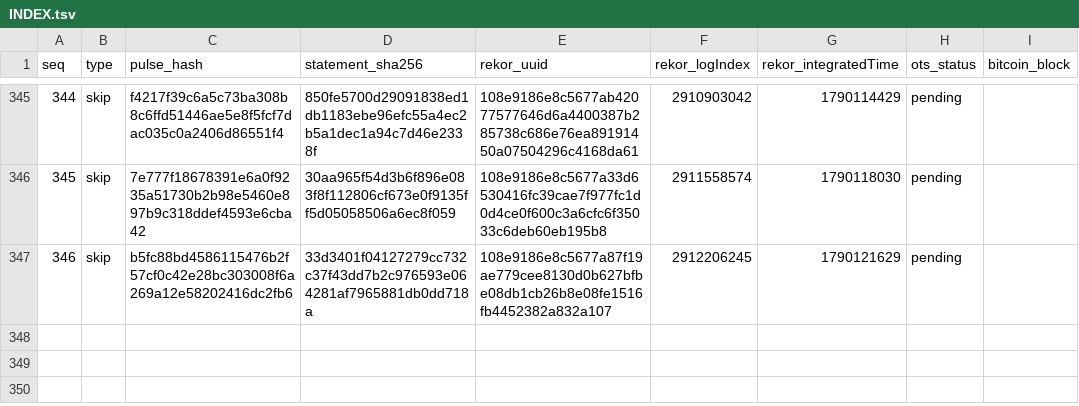
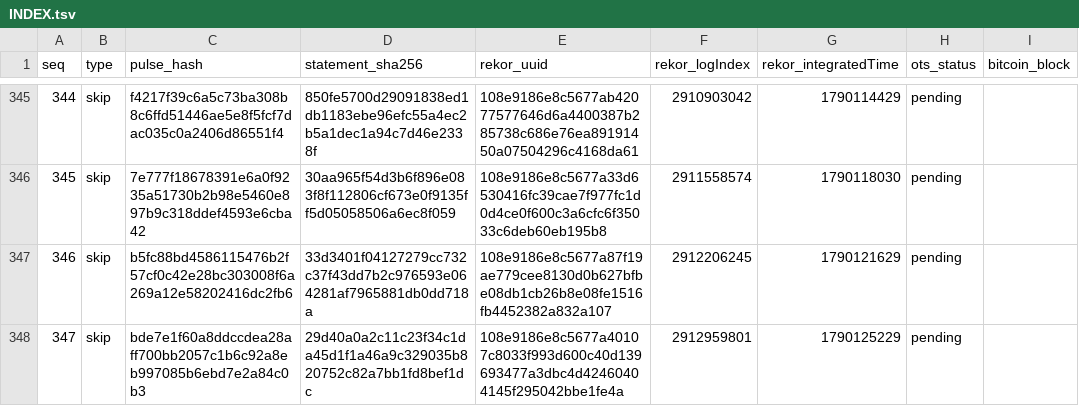
Before and after one commit to docdailey/qrng-beacon-log, a TSV file: INDEX.tsv, drawn as a sheet; only a part is shown, gaps mark what is left out; the diff names each change by its address in the sheet, - before the commit and + after, or states it on an @@ line.

Commit message:
anchors: 347 pulses anchored (run 35804469093)

```diff
--- a/INDEX.tsv
+++ b/INDEX.tsv
+row 348: 347 | skip | bde7e1f60a8ddccdea28aff700bb2057c1b6c92a8eb997085b6ebd7e2a84c0b3 | 29d40a0a2c11c23f34c1da45d1f1a46a9c329035b820752c82a7bb1fd8bef1dc | 108e9186e8c5677a40107c8033f993d600c40d139693477a3dbc4d42460404145f295042bbe1fe4a | 2912959801 | 1790125229 | pending
```
Also changed, not shown: CHECKPOINTS.tsv, 5 other files.
